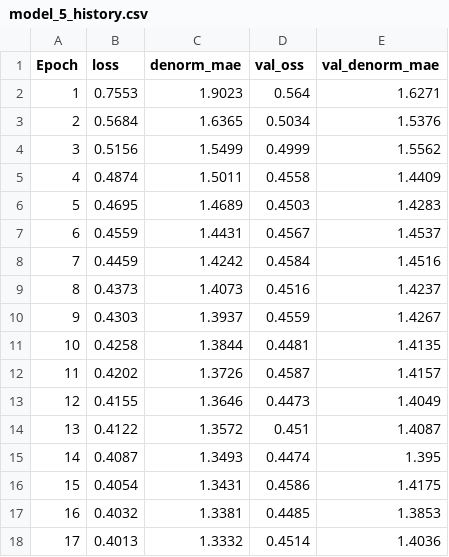
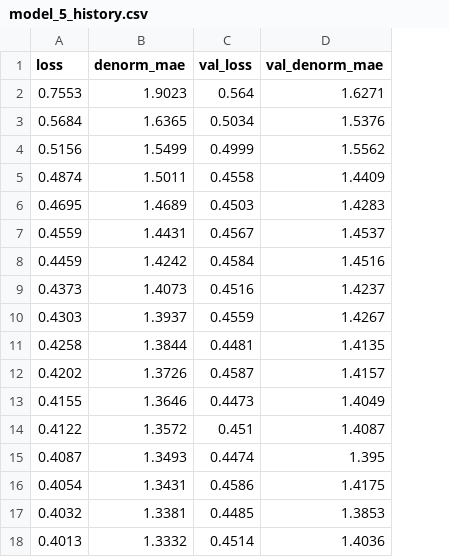
Before and after one commit to louisarts/GazeTrack-Mobile-Eye-Tracking, a CSV file: training_histories/model_5_history.csv, drawn as a sheet; removed rows and columns are numbered as before the commit, all else as after; the diff names each change by its address in the sheet, - before the commit and + after, or states it on an @@ line.

```diff
--- a/training_histories/model_5_history.csv
+++ b/training_histories/model_5_history.csv
-column A (Epoch), rows 2-18: 1 | 2 | 3 | 4 | 5 | 6 | 7 | 8 | 9 | 10 | 11 | 12 | 13 | 14 | 15 | 16 | 17
-C1: val_oss
+C1: val_loss
```
Also changed, not shown: training_histories/model_1_history.csv, training_histories/model_2_history.csv, 10 other files.
